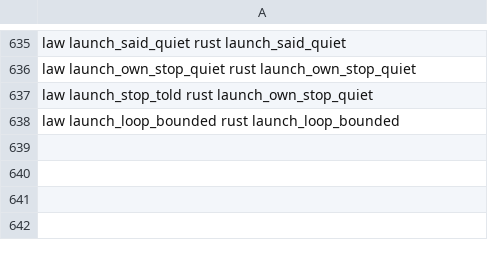
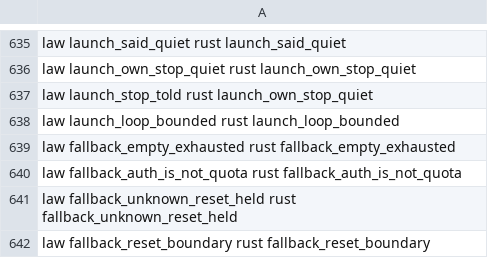
Before and after one commit to BackplaneWorks/Backplane, a TSV file: scripts/gpui/law-map.tsv, drawn as a sheet; only a part is shown, gaps mark what is left out.

```diff
--- a/scripts/gpui/law-map.tsv
+++ b/scripts/gpui/law-map.tsv
@@ -638 +638,5 @@ law launch_stop_told rust launch_own_stop_quiet
 law launch_loop_bounded rust launch_loop_bounded
+law fallback_empty_exhausted rust fallback_empty_exhausted
+law fallback_auth_is_not_quota rust fallback_auth_is_not_quota
+law fallback_unknown_reset_held rust fallback_unknown_reset_held
+law fallback_reset_boundary rust fallback_reset_boundary
```
Also changed, not shown: 1 other file.
